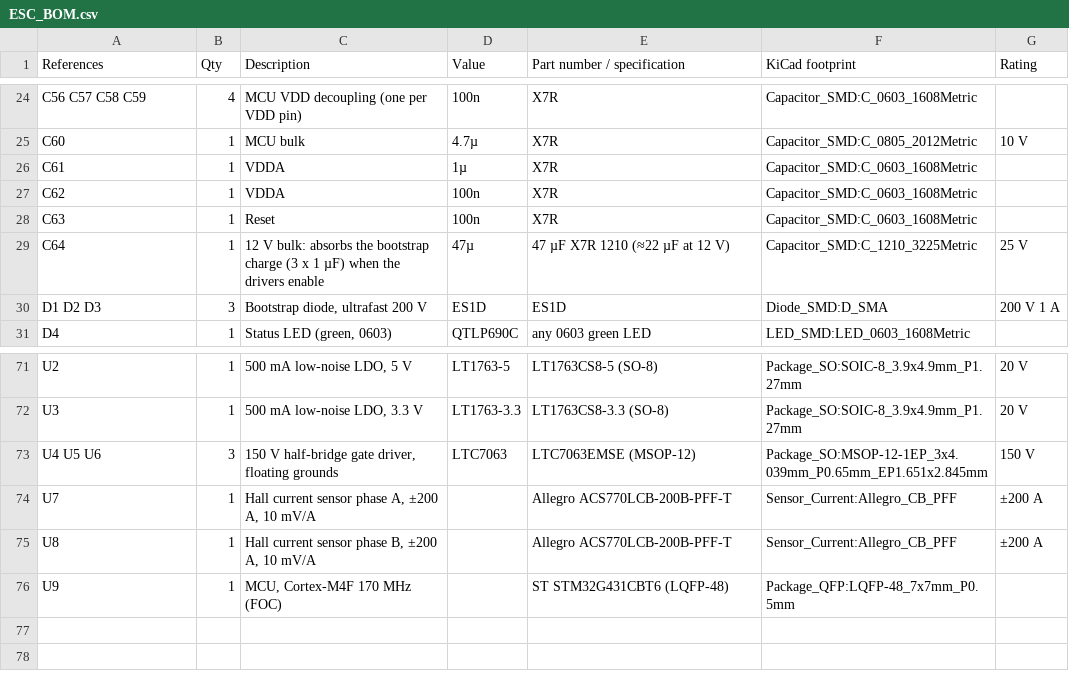
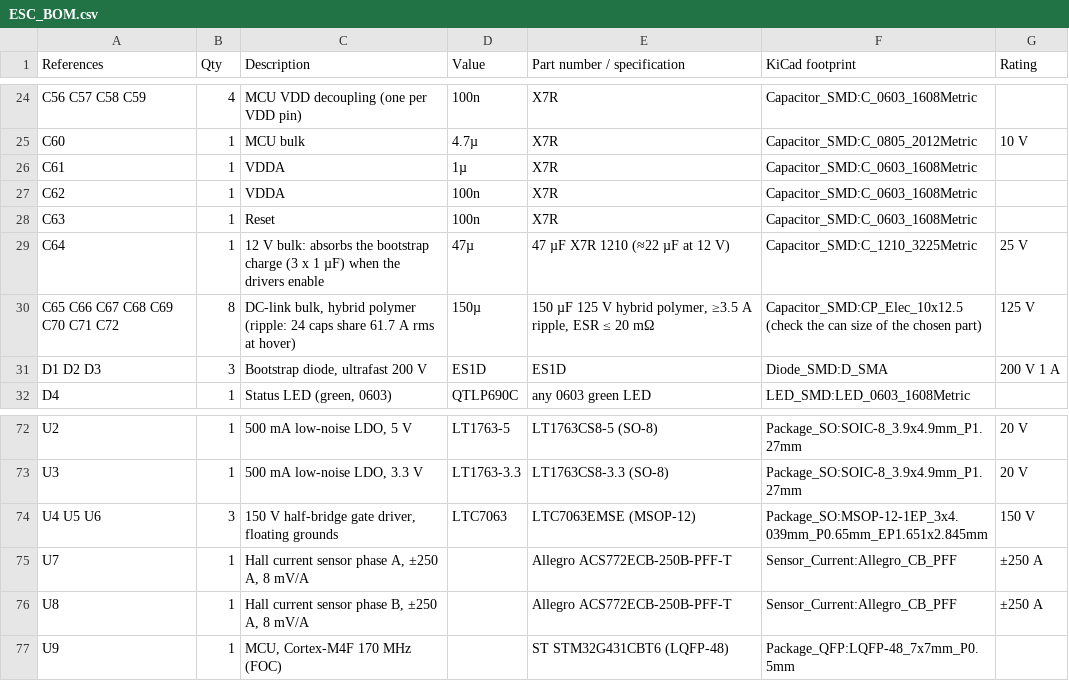
Before and after one commit to ghostboy-I/drone-ltspice-topologies, a CSV file: Topologies/10_Hardware_Schematics_ESC_Avionics/ESC_BOM.csv, drawn as a sheet; only a part is shown, gaps mark what is left out.

```diff
--- a/Topologies/10_Hardware_Schematics_ESC_Avionics/ESC_BOM.csv
+++ b/Topologies/10_Hardware_Schematics_ESC_Avionics/ESC_BOM.csv
@@ -29,2 +29,3 @@ C63,1,Reset,100n,X7R,Capacitor_SMD:C_0603_1608Metric,
 C64,1,12 V bulk: absorbs the bootstrap charge (3 x 1 µF) when the drivers enable,47µ,47 µF X7R 1210 (≈22 µF at 12 V),Capacitor_SMD:C_1210_3225Metric,25 V
+C65 C66 C67 C68 C69 C70 C71 C72,8,"DC-link bulk, hybrid polymer (ripple: 24 caps share 61.7 A rms at hover)",150µ,"150 µF 125 V hybrid polymer, ≥3.5 A ripple, ESR ≤ 20 mΩ",Capacitor_SMD:CP_Elec_10x12.5 (check the can size of the chosen part),125 V
 D1 D2 D3,3,"Bootstrap diode, ultrafast 200 V",ES1D,ES1D,Diode_SMD:D_SMA,200 V 1 A
@@ -73,4 +74,4 @@ U3,1,"500 mA low-noise LDO, 3.3 V",LT1763-3.3,LT1763CS8-3.3 (SO-8),Package_SO:SO
 U4 U5 U6,3,"150 V half-bridge gate driver, floating grounds",LTC7063,LTC7063EMSE (MSOP-12),Package_SO:MSOP-12-1EP_3x4.039mm_P0.65mm_EP1.651x2.845mm,150 V
-U7,1,"Hall current sensor phase A, ±200 A, 10 mV/A",,Allegro ACS770LCB-200B-PFF-T,Sensor_Current:Allegro_CB_PFF,±200 A
-U8,1,"Hall current sensor phase B, ±200 A, 10 mV/A",,Allegro ACS770LCB-200B-PFF-T,Sensor_Current:Allegro_CB_PFF,±200 A
+U7,1,"Hall current sensor phase A, ±250 A, 8 mV/A",,Allegro ACS772ECB-250B-PFF-T,Sensor_Current:Allegro_CB_PFF,±250 A
+U8,1,"Hall current sensor phase B, ±250 A, 8 mV/A",,Allegro ACS772ECB-250B-PFF-T,Sensor_Current:Allegro_CB_PFF,±250 A
 U9,1,"MCU, Cortex-M4F 170 MHz (FOC)",,ST STM32G431CBT6 (LQFP-48),Package_QFP:LQFP-48_7x7mm_P0.5mm,
```
Also changed, not shown: Topologies/10_Hardware_Schematics_ESC_Avionics/Avionics_BOM.csv, Topologies/10_Hardware_Schematics_ESC_Avionics/Avionics_Netlist.csv, 46 other files.
